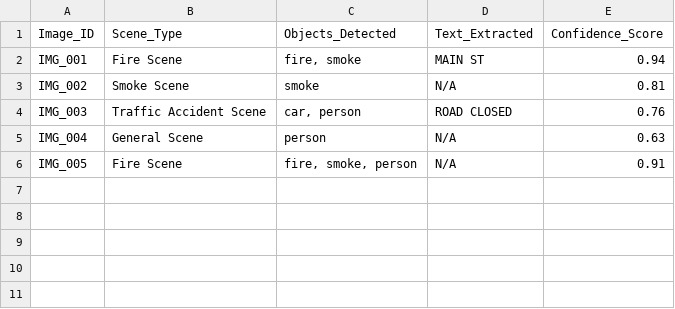
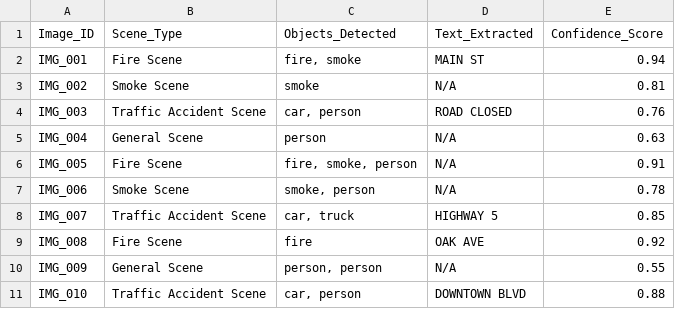
Before and after one commit to nguyetquynh111/Multimodal-Incident-Analyzer, a CSV file: images/output/image_output.csv, drawn as a sheet; the diff names each change by its address in the sheet, - before the commit and + after, or states it on an @@ line.

Commit message:
Add new image data entries to output CSV

```diff
--- a/images/output/image_output.csv
+++ b/images/output/image_output.csv
+row 7: IMG_006 | Smoke Scene | smoke, person | N/A | 0.78
+row 8: IMG_007 | Traffic Accident Scene | car, truck | HIGHWAY 5 | 0.85
+row 9: IMG_008 | Fire Scene | fire | OAK AVE | 0.92
+row 10: IMG_009 | General Scene | person, person | N/A | 0.55
+row 11: IMG_010 | Traffic Accident Scene | car, person | DOWNTOWN BLVD | 0.88
```
